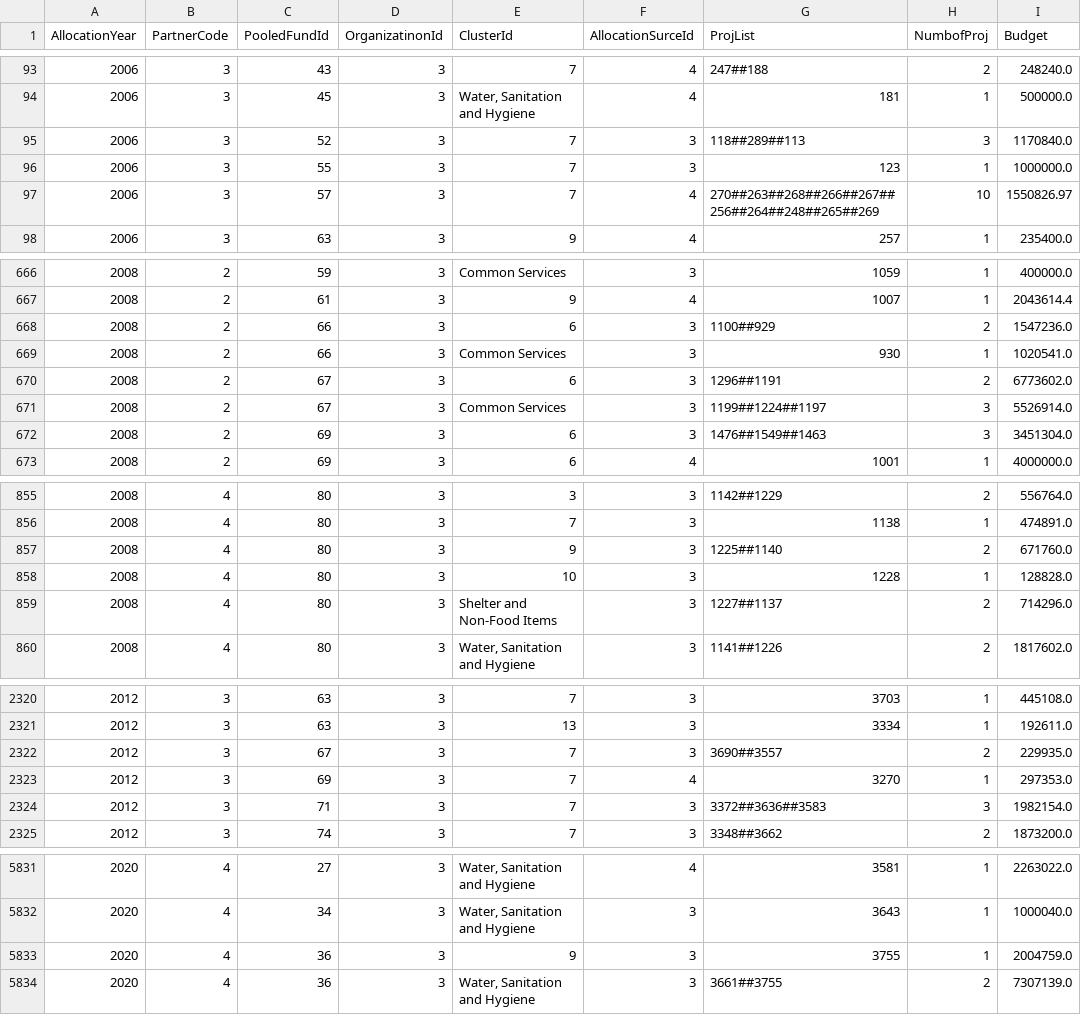
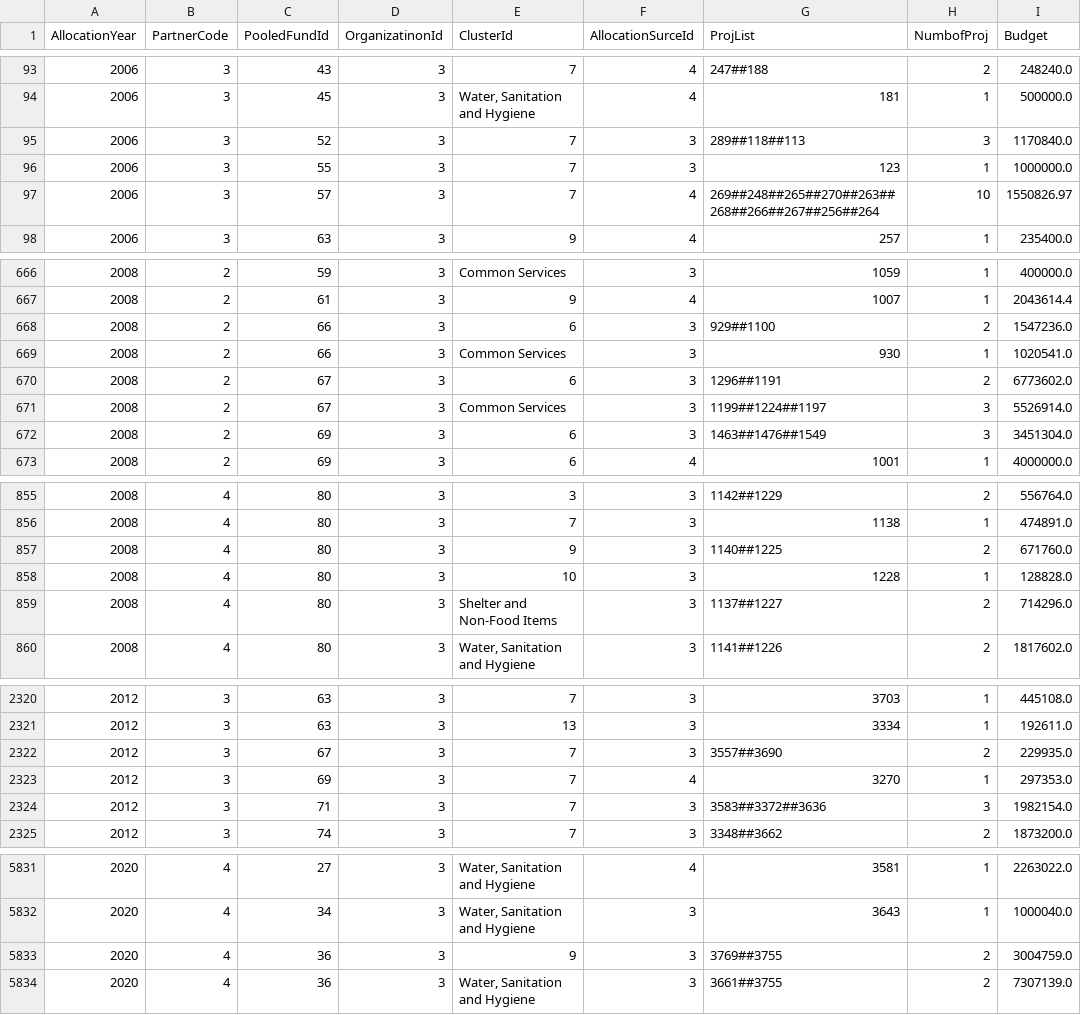
Before and after one commit to CBPFGMS/pf-onebi-data, a CSV file: cerf/cerf_allocationSummary_byorg.csv, drawn as a sheet; only a part is shown, gaps mark what is left out; the diff covers the shown part only.

```diff
--- a/cerf/cerf_allocationSummary_byorg.csv
+++ b/cerf/cerf_allocationSummary_byorg.csv
@@ -94,5 +94,5 @@ AllocationYear,PartnerCode,PooledFundId,OrganizatinonId,ClusterId,AllocationSurc
 2006,3,45,3,"Water, Sanitation and Hygiene",4,181,1,500000.0
-2006,3,52,3,7,3,118##289##113,3,1170840.0
+2006,3,52,3,7,3,289##118##113,3,1170840.0
 2006,3,55,3,7,3,123,1,1000000.0
-2006,3,57,3,7,4,270##263##268##266##267##256##264##248##265##269,10,1550826.97
+2006,3,57,3,7,4,269##248##265##270##263##268##266##267##256##264,10,1550826.97
 2006,3,63,3,9,4,257,1,235400.0
@@ -667,3 +667,3 @@ AllocationYear,PartnerCode,PooledFundId,OrganizatinonId,ClusterId,AllocationSurc
 2008,2,61,3,9,4,1007,1,2043614.4
-2008,2,66,3,6,3,1100##929,2,1547236.0
+2008,2,66,3,6,3,929##1100,2,1547236.0
 2008,2,66,3,Common Services,3,930,1,1020541.0
@@ -671,3 +671,3 @@ AllocationYear,PartnerCode,PooledFundId,OrganizatinonId,ClusterId,AllocationSurc
 2008,2,67,3,Common Services,3,1199##1224##1197,3,5526914.0
-2008,2,69,3,6,3,1476##1549##1463,3,3451304.0
+2008,2,69,3,6,3,1463##1476##1549,3,3451304.0
 2008,2,69,3,6,4,1001,1,4000000.0
@@ -856,5 +856,5 @@ AllocationYear,PartnerCode,PooledFundId,OrganizatinonId,ClusterId,AllocationSurc
 2008,4,80,3,7,3,1138,1,474891.0
-2008,4,80,3,9,3,1225##1140,2,671760.0
+2008,4,80,3,9,3,1140##1225,2,671760.0
 2008,4,80,3,10,3,1228,1,128828.0
-2008,4,80,3,Shelter and Non-Food Items,3,1227##1137,2,714296.0
+2008,4,80,3,Shelter and Non-Food Items,3,1137##1227,2,714296.0
 2008,4,80,3,"Water, Sanitation and Hygiene",3,1141##1226,2,1817602.0
@@ -2321,5 +2321,5 @@ AllocationYear,PartnerCode,PooledFundId,OrganizatinonId,ClusterId,AllocationSurc
 2012,3,63,3,13,3,3334,1,192611.0
-2012,3,67,3,7,3,3690##3557,2,229935.0
+2012,3,67,3,7,3,3557##3690,2,229935.0
 2012,3,69,3,7,4,3270,1,297353.0
-2012,3,71,3,7,3,3372##3636##3583,3,1982154.0
+2012,3,71,3,7,3,3583##3372##3636,3,1982154.0
 2012,3,74,3,7,3,3348##3662,2,1873200.0
@@ -5832,3 +5832,3 @@ AllocationYear,PartnerCode,PooledFundId,OrganizatinonId,ClusterId,AllocationSurc
 2020,4,34,3,"Water, Sanitation and Hygiene",3,3643,1,1000040.0
-2020,4,36,3,9,3,3755,1,2004759.0
+2020,4,36,3,9,3,3769##3755,2,3004759.0
 2020,4,36,3,"Water, Sanitation and Hygiene",3,3661##3755,2,7307139.0
```
Also changed, not shown: 66 edited cells elsewhere in this file, allocationSummary.csv, cerf/cerf_allocationSummary.csv, 4 other files.
